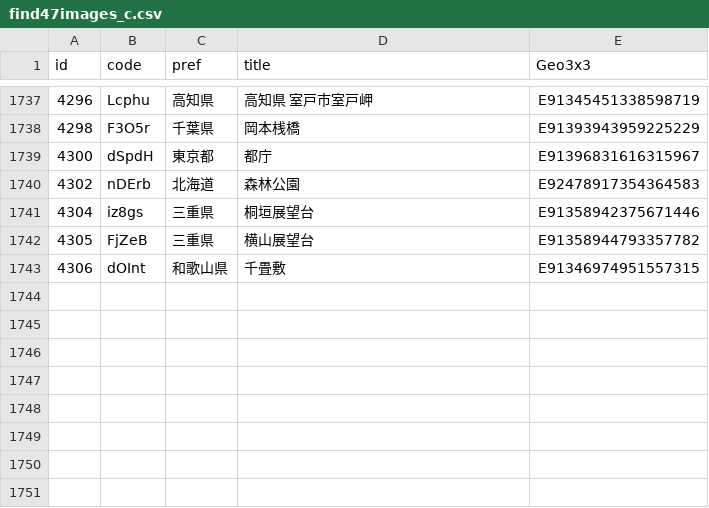
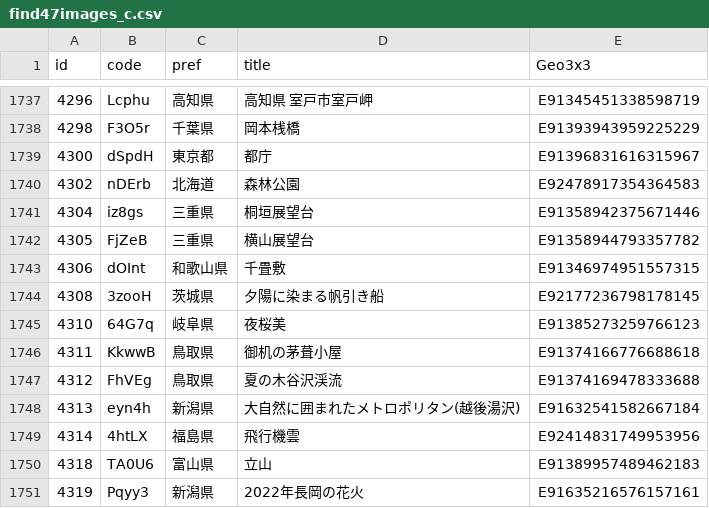
Before and after one commit to code4fukui/find47, a CSV file: find47images_c.csv, drawn as a sheet; only a part is shown, gaps mark what is left out.

```diff
--- a/find47images_c.csv
+++ b/find47images_c.csv
@@ -1743 +1743,9 @@
 4306,dOInt,和歌山県,千畳敷,E91346974951557315
+4308,3zooH,茨城県,夕陽に染まる帆引き船,E92177236798178145
+4310,64G7q,岐阜県,夜桜美,E91385273259766123
+4311,KkwwB,鳥取県,御机の茅葺小屋,E91374166776688618
+4312,FhVEg,鳥取県,夏の木谷沢渓流,E91374169478333688
+4313,eyn4h,新潟県,大自然に囲まれたメトロポリタン(越後湯沢),E91632541582667184
+4314,4htLX,福島県,飛行機雲,E92414831749953956
+4318,TA0U6,富山県,立山,E91389957489462183
+4319,Pqyy3,新潟県,2022年長岡の花火,E91635216576157161
```
Also changed, not shown: find47images.csv, 27 other files.
